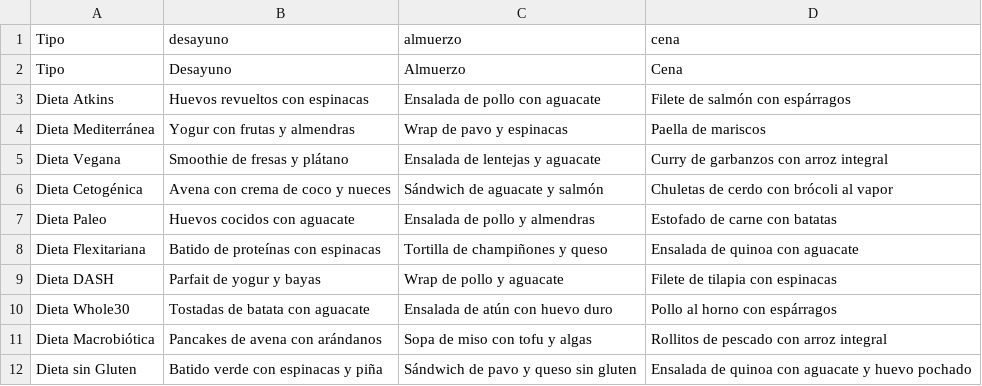
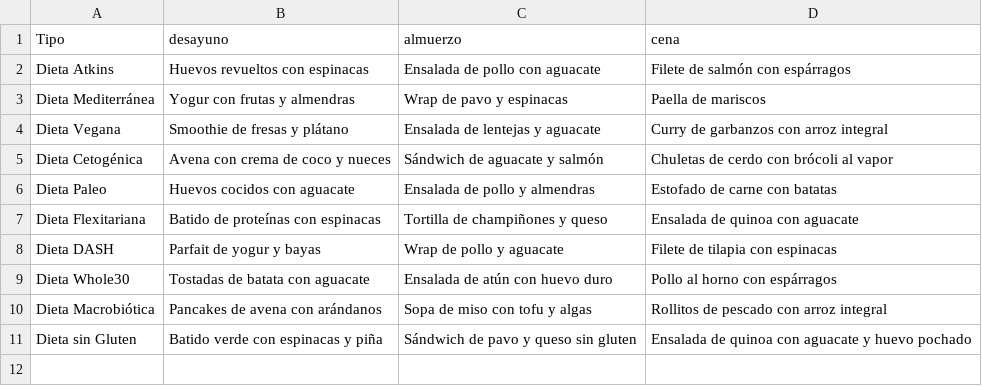
Before and after one commit to diegoanro22/proyect_2, a CSV file: Dieta.csv, drawn as a sheet.

Commit message:
corrección dietas

```diff
--- a/Dieta.csv
+++ b/Dieta.csv
@@ -1,3 +1,2 @@
 Tipo, desayuno, almuerzo, cena
-Tipo,Desayuno,Almuerzo,Cena
 Dieta Atkins,Huevos revueltos con espinacas,Ensalada de pollo con aguacate,Filete de salmón con espárragos
```
